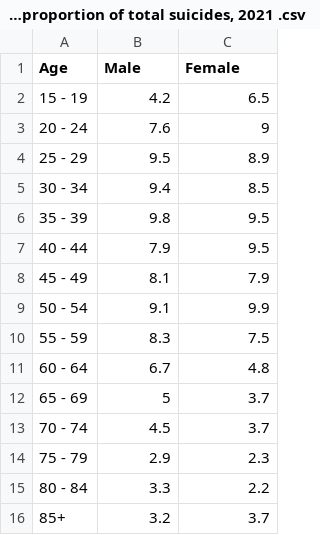
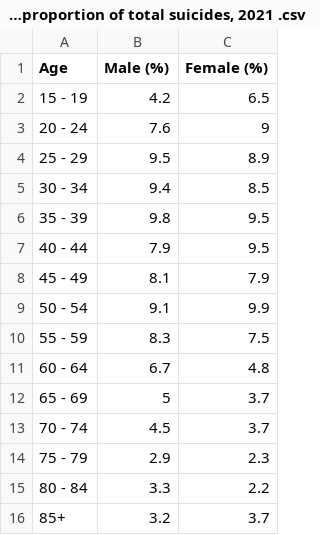
Before and after one commit to peiyingchong/FIT3179, a CSV file: Suicide by age and sex as a proportion of total suicides, 2021 .csv, drawn as a sheet.

Commit message:
Update Suicide by age and sex as a proportion of total suicides, 2021 .csv

```diff
--- a/Suicide by age and sex as a proportion of total suicides, 2021 .csv
+++ b/Suicide by age and sex as a proportion of total suicides, 2021 .csv
@@ -1,2 +1,2 @@
-Age,Male,Female
+Age,Male (%),Female (%)
 15 - 19,4.2,6.5
```
